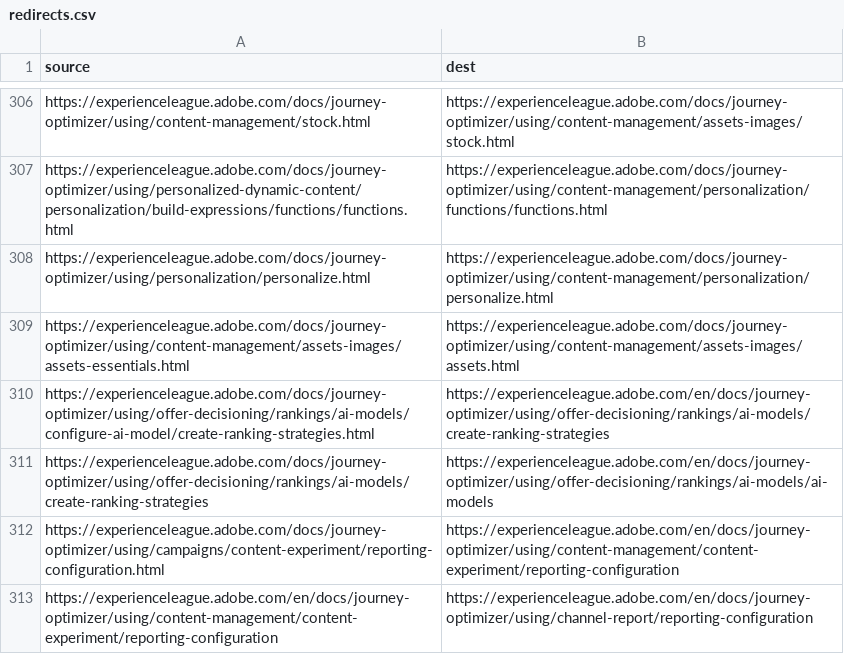
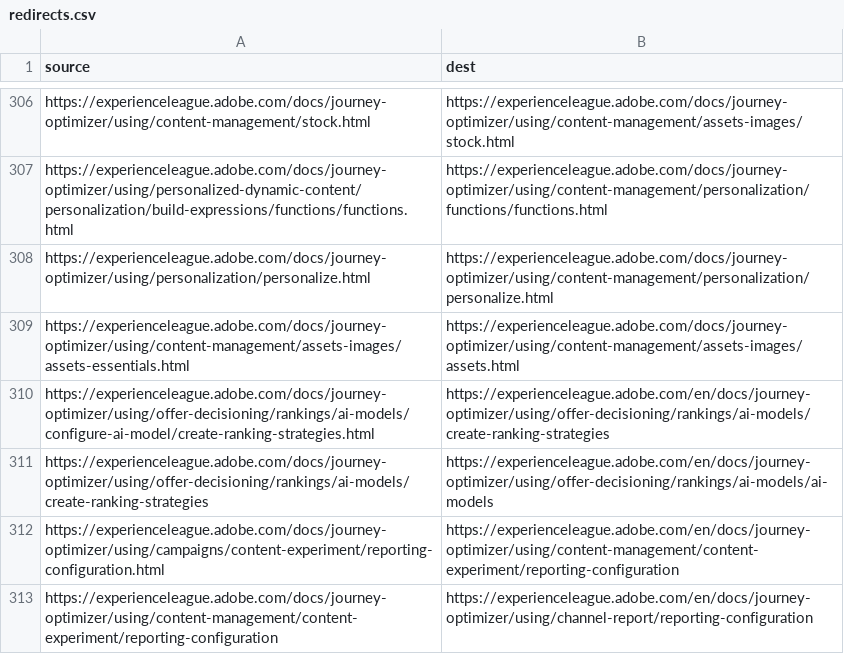
Before and after one commit to AdobeDocs/journey-optimizer.ko-KR, a CSV file: redirects.csv, drawn as a sheet; only a part is shown, gaps mark what is left out.

Commit message:
Updating Old File for core commit a0c13c66cb790882d8e1c0da5f4f98624af53c3c

```diff
--- a/redirects.csv
+++ b/redirects.csv
@@ -312,2 +312,2 @@ https://experienceleague.adobe.com/docs/journey-optimizer/using/offer-decisionin
 https://experienceleague.adobe.com/docs/journey-optimizer/using/campaigns/content-experiment/reporting-configuration.html,https://experienceleague.adobe.com/en/docs/journey-optimizer/using/content-management/content-experiment/reporting-configuration
-https://experienceleague.adobe.com/en/docs/journey-optimizer/using/content-management/content-experiment/reporting-configuration,https://experienceleague.adobe.com/en/docs/journey-optimizer/using/channel-report/reporting-configuration
+https://experienceleague.adobe.com/docs/journey-optimizer/using/content-management/content-experiment/reporting-configuration,https://experienceleague.adobe.com/en/docs/journey-optimizer/using/channel-report/reporting-configuration
```
